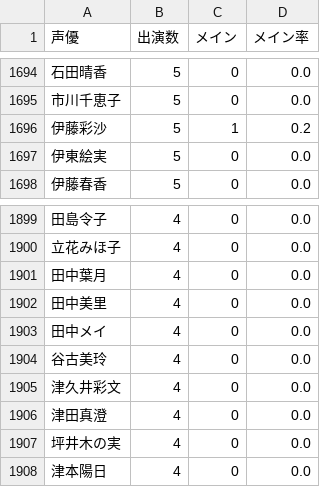
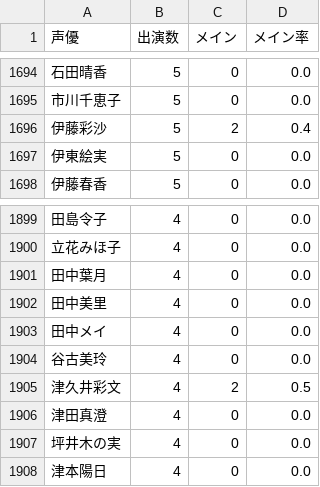
Before and after one commit to takezoux2/voice-actor-data, a CSV file: output/female-total.csv, drawn as a sheet; only a part is shown, gaps mark what is left out; the diff covers the shown part only.

```diff
--- a/output/female-total.csv
+++ b/output/female-total.csv
@@ -1695,3 +1695,3 @@
 "市川千恵子","5","0","0.0"
-"伊藤彩沙","5","1","0.2"
+"伊藤彩沙","5","2","0.4"
 "伊東絵実","5","0","0.0"
@@ -1904,3 +1904,3 @@
 "谷古美玲","4","0","0.0"
-"津久井彩文","4","0","0.0"
+"津久井彩文","4","2","0.5"
 "津田真澄","4","0","0.0"
```
Also changed, not shown: 10 edited cells elsewhere in this file, output/female2015.csv, 2 other files.
